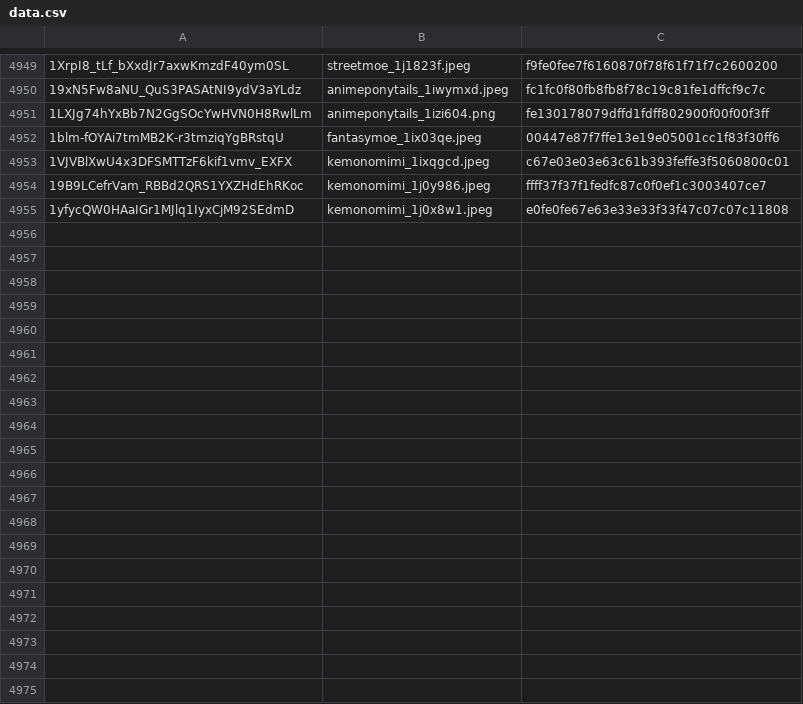
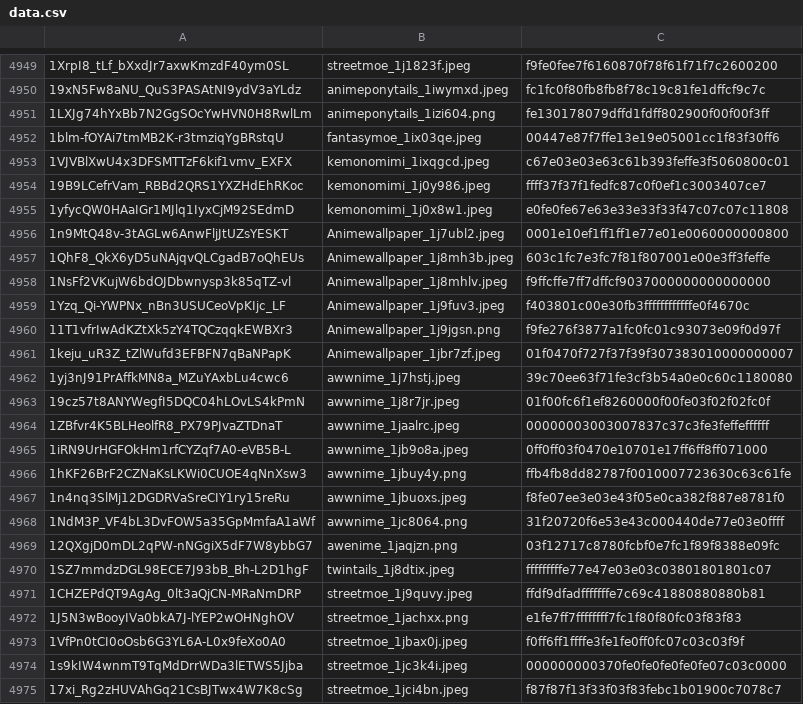
Before and after one commit to MBabiec/DriveDehash, a CSV file: Source/data/data.csv, drawn as a sheet; only a part is shown, gaps mark what is left out; the diff covers the shown part only.

Commit message:
Update data.csv

```diff
--- a/Source/data/data.csv
+++ b/Source/data/data.csv
@@ -4955 +4955,21 @@
 1yfycQW0HAaIGr1MJlq1IyxCjM92SEdmD,kemonomimi_1j0x8w1.jpeg,e0fe0fe67e63e33e33f33f47c07c07c11808
+1n9MtQ48v-3tAGLw6AnwFljJtUZsYESKT,Animewallpaper_1j7ubl2.jpeg,0001e10ef1ff1ff1e77e01e0060000000800
+1QhF8_QkX6yD5uNAjqvQLCgadB7oQhEUs,Animewallpaper_1j8mh3b.jpeg,603c1fc7e3fc7f81f807001e00e3ff3feffe
+1NsFf2VKujW6bdOJDbwnysp3k85qTZ-vl,Animewallpaper_1j8mhlv.jpeg,f9ffcffe7ff7dffcf9037000000000000000
+1Yzq_Qi-YWPNx_nBn3USUCeoVpKIjc_LF,Animewallpaper_1j9fuv3.jpeg,f403801c00e30fb3ffffffffffffe0f4670c
+11T1vfrIwAdKZtXk5zY4TQCzqqkEWBXr3,Animewallpaper_1j9jgsn.png,f9fe276f3877a1fc0fc01c93073e09f0d97f
+1keju_uR3Z_tZlWufd3EFBFN7qBaNPapK,Animewallpaper_1jbr7zf.jpeg,01f0470f727f37f39f307383010000000007
+1yj3nJ91PrAffkMN8a_MZuYAxbLu4cwc6,awwnime_1j7hstj.jpeg,39c70ee63f71fe3cf3b54a0e0c60c1180080
+19cz57t8ANYWegfI5DQC04hLOvLS4kPmN,awwnime_1j8r7jr.jpeg,01f00fc6f1ef8260000f00fe03f02f02fc0f
+1ZBfvr4K5BLHeolfR8_PX79PJvaZTDnaT,awwnime_1jaalrc.jpeg,00000003003007837c37c3fe3feffeffffff
+1iRN9UrHGFOkHm1rfCYZqf7A0-eVB5B-L,awwnime_1jb9o8a.jpeg,0ff0ff03f0470e10701e17ff6ff8ff071000
+1hKF26BrF2CZNaKsLKWi0CUOE4qNnXsw3,awwnime_1jbuy4y.png,ffb4fb8dd82787f0010007723630c63c61fe
+1n4nq3SlMj12DGDRVaSreCIY1ry15reRu,awwnime_1jbuoxs.jpeg,f8fe07ee3e03e43f05e0ca382f887e8781f0
+1NdM3P_VF4bL3DvFOW5a35GpMmfaA1aWf,awwnime_1jc8064.png,31f20720f6e53e43c000440de77e03e0ffff
+12QXgjD0mDL2qPW-nNGgiX5dF7W8ybbG7,awenime_1jaqjzn.png,03f12717c8780fcbf0e7fc1f89f8388e09fc
+1SZ7mmdzDGL98ECE7J93bB_Bh-L2D1hgF,twintails_1j8dtix.jpeg,fffffffffe77e47e03e03c03801801801c07
+1CHZEPdQT9AgAg_0lt3aQjCN-MRaNmDRP,streetmoe_1j9quvy.jpeg,ffdf9dfadfffffffe7c69c41880880880b81
+1J5N3wBooyIVa0bkA7J-lYEP2wOHNghOV,streetmoe_1jachxx.png,e1fe7ff7ffffffff7fc1f80f80fc03f83f83
+1VfPn0tCI0oOsb6G3YL6A-L0x9feXo0A0,streetmoe_1jbax0j.jpeg,f0ff6ff1ffffe3fe1fe0ff0fc07c03c03f9f
+1s9kIW4wnmT9TqMdDrrWDa3lETWS5Jjba,streetmoe_1jc3k4i.jpeg,000000000370fe0fe0fe0fe0fe07c03c0000
+17xi_Rg2zHUVAhGq21CsBJTwx4W7K8cSg,streetmoe_1jci4bn.jpeg,f87f87f13f33f03f83febc1b01900c7078c7
```
Also changed, not shown: 9 added rows elsewhere in this file.
